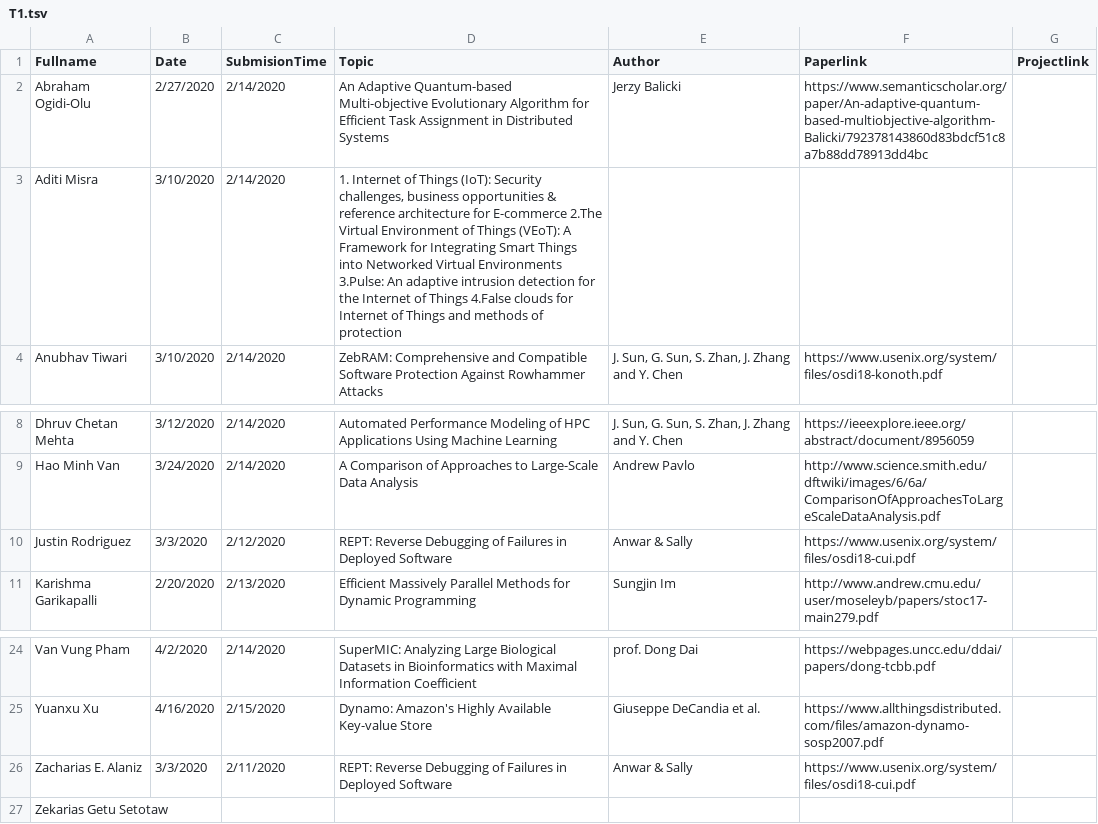
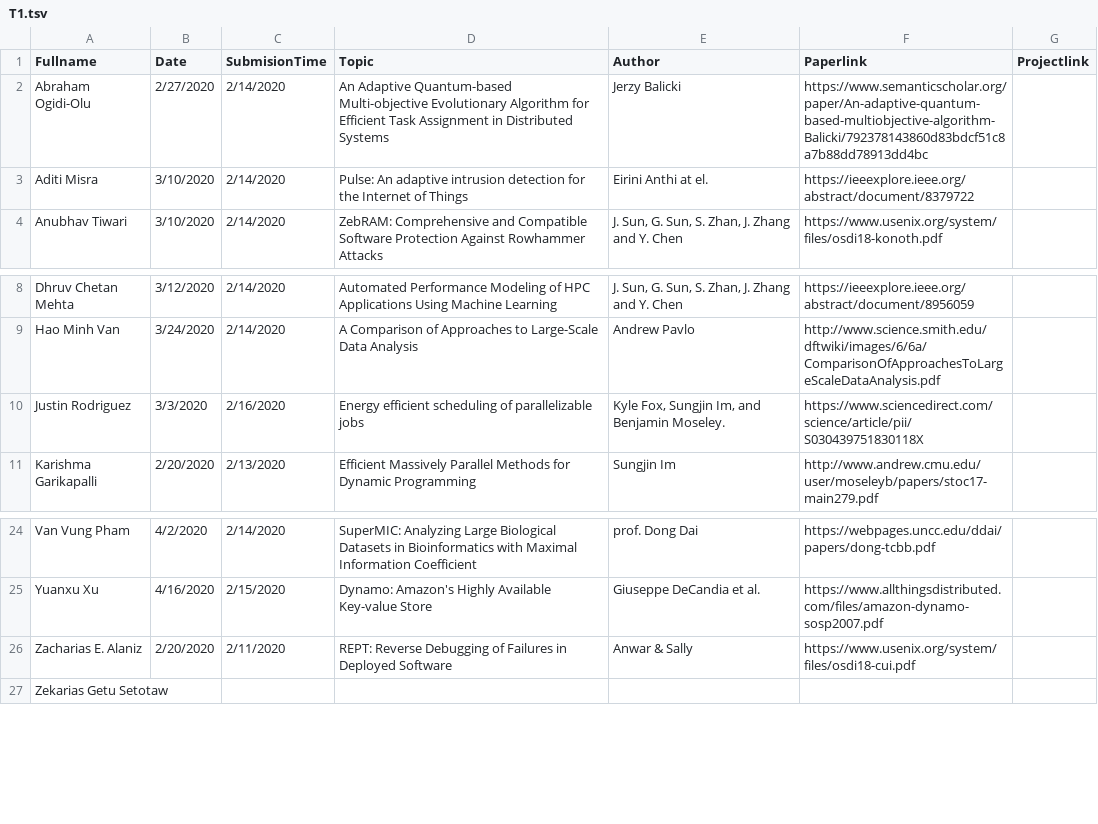
Before and after one commit to iDataVisualizationLab/CS5352, a TSV file: data/T1.tsv, drawn as a sheet; only a part is shown, gaps mark what is left out.

Commit message:
update data

```diff
--- a/data/T1.tsv
+++ b/data/T1.tsv
@@ -2,3 +2,3 @@ Fullname	Date	SubmisionTime	Topic	Author	Paperlink	Projectlink
 Abraham Ogidi-Olu	2/27/2020	2/14/2020	An Adaptive Quantum-based Multi-objective Evolutionary Algorithm for Efficient Task Assignment in Distributed Systems	Jerzy Balicki	https://www.semanticscholar.org/paper/An-adaptive-quantum-based-multiobjective-algorithm-Balicki/792378143860d83bdcf51c8a7b88dd78913dd4bc	
-Aditi Misra	3/10/2020	2/14/2020	"1. Internet of Things (IoT): Security challenges, business opportunities & reference architecture for E-commerce 2.The Virtual Environment of Things (VEoT): A Framework for Integrating Smart Things into Networked Virtual Environments 3.Pulse: An adaptive intrusion detection for the Internet of Things 4.False clouds for Internet of Things and methods of protection"			
+Aditi Misra	3/10/2020	2/14/2020	Pulse: An adaptive intrusion detection for the Internet of Things	Eirini Anthi at el.	https://ieeexplore.ieee.org/abstract/document/8379722	
 Anubhav Tiwari	3/10/2020	2/14/2020	ZebRAM: Comprehensive and Compatible Software Protection Against Rowhammer Attacks	"J. Sun, G. Sun, S. Zhan, J. Zhang and Y. Chen"	https://www.usenix.org/system/files/osdi18-konoth.pdf	
@@ -9,3 +9,3 @@ Dhruv Chetan Mehta	3/12/2020	2/14/2020	Automated Performance Modeling of HPC App
 Hao Minh Van	3/24/2020	2/14/2020	A Comparison of Approaches to Large-Scale Data Analysis	Andrew Pavlo	http://www.science.smith.edu/dftwiki/images/6/6a/ComparisonOfApproachesToLargeScaleDataAnalysis.pdf	
-Justin Rodriguez	3/3/2020	2/12/2020	REPT: Reverse Debugging of Failures in Deployed Software	Anwar & Sally	https://www.usenix.org/system/files/osdi18-cui.pdf	
+Justin Rodriguez	3/3/2020	2/16/2020	Energy efficient scheduling of parallelizable jobs	"Kyle Fox, Sungjin Im, and Benjamin Moseley."	https://www.sciencedirect.com/science/article/pii/S030439751830118X	
 Karishma Garikapalli	2/20/2020	2/13/2020	Efficient Massively Parallel Methods for Dynamic Programming	Sungjin Im	http://www.andrew.cmu.edu/user/moseleyb/papers/stoc17-main279.pdf	
@@ -25,3 +25,3 @@ Van Vung Pham	4/2/2020	2/14/2020	SuperMIC: Analyzing Large Biological Datasets i
 Yuanxu Xu	4/16/2020	2/15/2020	Dynamo: Amazon's Highly Available Key-value Store	Giuseppe DeCandia et al.	https://www.allthingsdistributed.com/files/amazon-dynamo-sosp2007.pdf	
-Zacharias E. Alaniz	3/3/2020	2/11/2020	REPT: Reverse Debugging of Failures in Deployed Software	Anwar & Sally	https://www.usenix.org/system/files/osdi18-cui.pdf	
+Zacharias E. Alaniz	2/20/2020	2/11/2020	REPT: Reverse Debugging of Failures in Deployed Software	Anwar & Sally	https://www.usenix.org/system/files/osdi18-cui.pdf	
 Zekarias Getu Setotaw						
```
Also changed, not shown: 1 other file.
